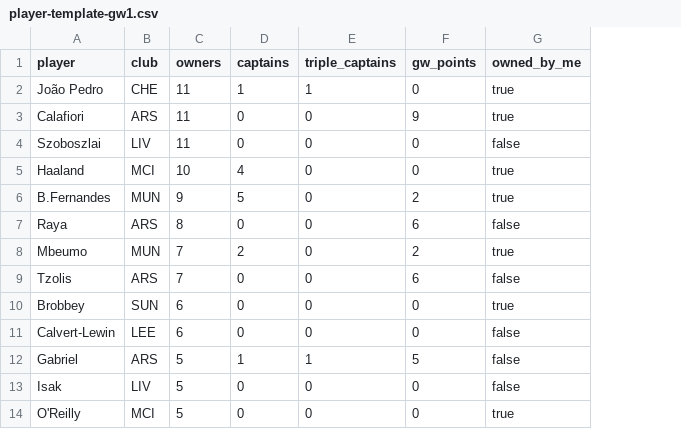
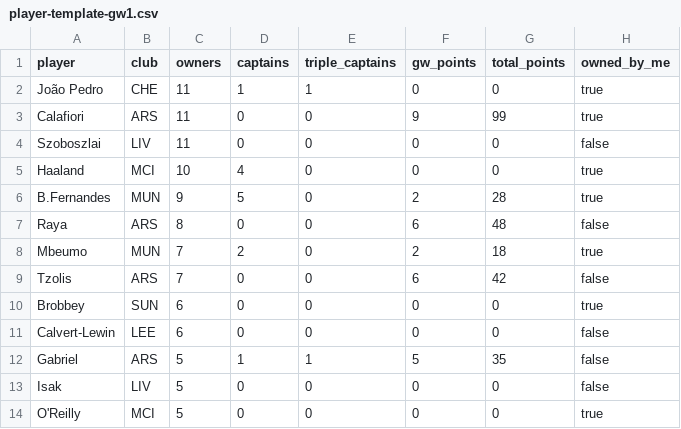
Before and after one commit to kanitnany-cloud/GPTxMe, a CSV file: mini-league/player-template-gw1.csv, drawn as a sheet; only a part is shown; the diff names each change by its address in the sheet, - before the commit and + after, or states it on an @@ line.

Commit message:
Improve mini league matrix refresh

```diff
--- a/mini-league/player-template-gw1.csv
+++ b/mini-league/player-template-gw1.csv
+column G (total_points), rows 2-14: 0 | 99 | 0 | 0 | 28 | 48 | 18 | 42 | 0 | 0 | 35 | 0 | 0
```
Also changed, not shown: 2 other files.
